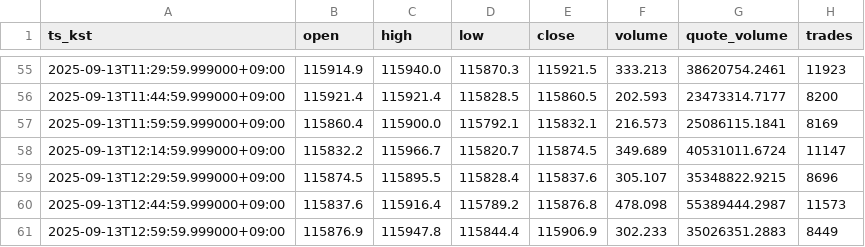
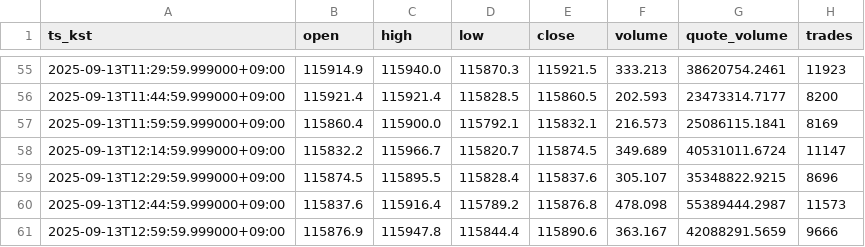
Before and after one commit to reddyKIM/crypto-collector, a CSV file: out/01_BTCUSDT_15m_60.csv, drawn as a sheet; only a part is shown, gaps mark what is left out.

```diff
--- a/out/01_BTCUSDT_15m_60.csv
+++ b/out/01_BTCUSDT_15m_60.csv
@@ -60,2 +60,2 @@ ts_kst,open,high,low,close,volume,quote_volume,trades
 2025-09-13T12:44:59.999000+09:00,115837.6,115916.4,115789.2,115876.8,478.098,55389444.2987,11573
-2025-09-13T12:59:59.999000+09:00,115876.9,115947.8,115844.4,115906.9,302.233,35026351.2883,8449
+2025-09-13T12:59:59.999000+09:00,115876.9,115947.8,115844.4,115890.6,363.167,42088291.5659,9666
```
Also changed, not shown: out/01_ARBUSDT_15m_60.csv, out/01_ETHUSDT_15m_60.csv, 3 other files.
